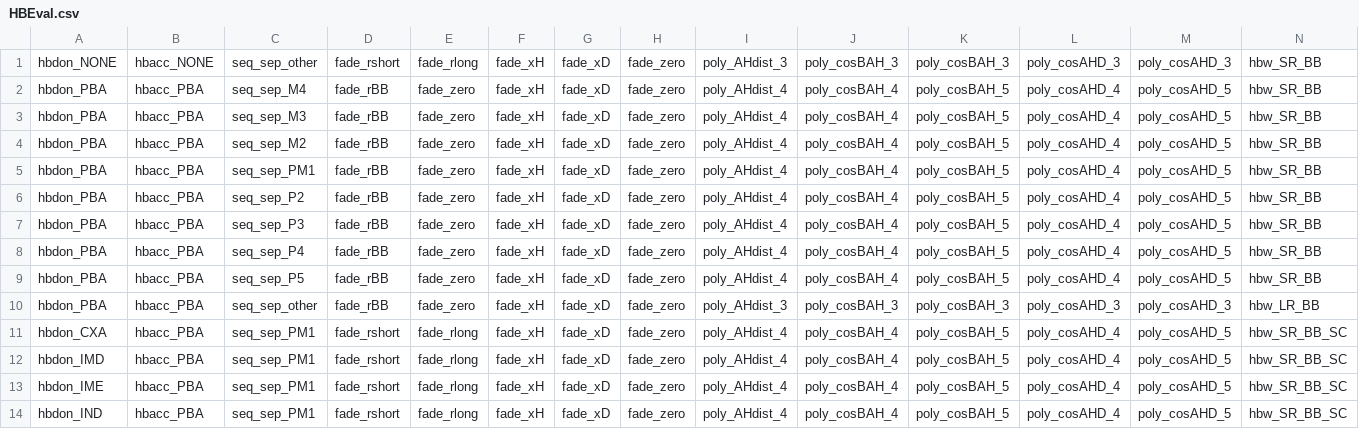
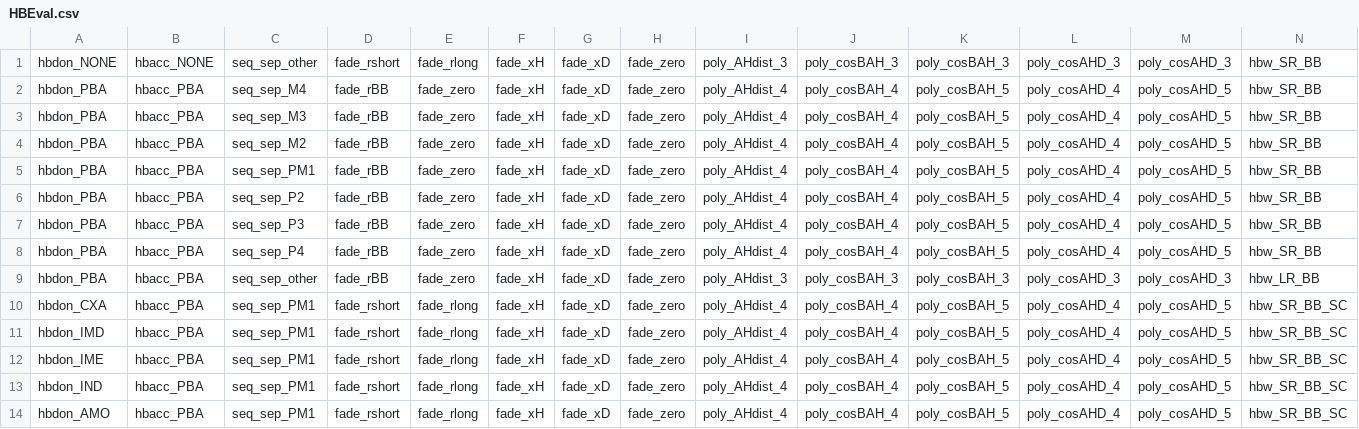
Before and after one commit to RosettaCommons/rosetta, a CSV file: rosetta_database/scoring/score_functions/hbonds/BBasSC_params/HBEval.csv, drawn as a sheet; only a part is shown; the shorter side is filled out with more unchanged rows; rows hold the shown columns only; the diff names each change by its address in the sheet, - before the commit and + after, or states it on an @@ line.

```diff
--- a/rosetta_database/scoring/score_functions/hbonds/BBasSC_params/HBEval.csv
+++ b/rosetta_database/scoring/score_functions/hbonds/BBasSC_params/HBEval.csv
-row 9: hbdon_PBA | hbacc_PBA | seq_sep_P5 | fade_rBB | fade_zero | fade_xH | fade_xD | fade_zero | poly_AHdist_4 | poly_cosBAH_4 | poly_cosBAH_5 | poly_cosAHD_4 | poly_cosAHD_5 | hbw_SR_BB
```
Also changed, not shown: rosetta_database/scoring/score_functions/hbonds/His_Phil_fix/HBEval.csv, rosetta_database/scoring/score_functions/hbonds/OLF_params_4/HBEval.csv, 25 other files.
